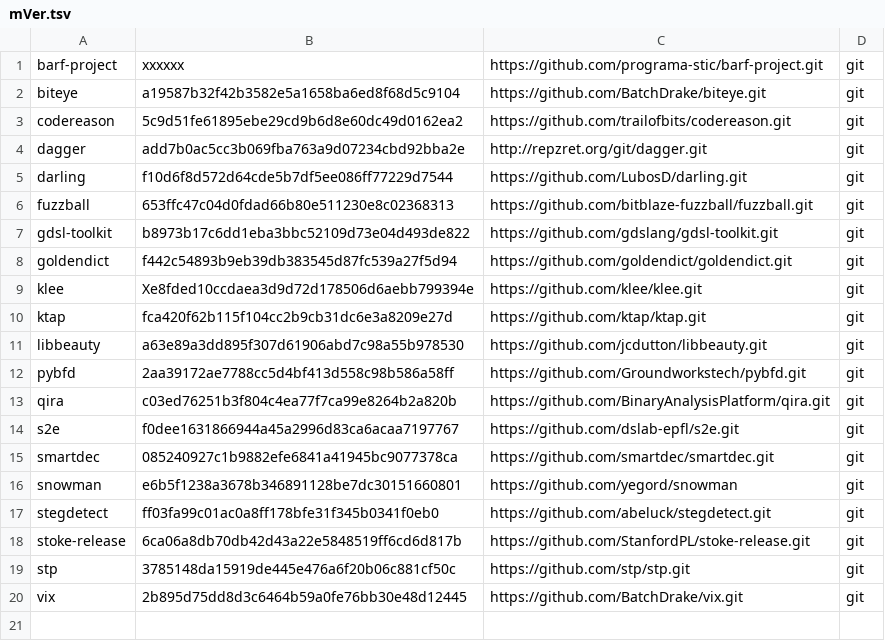
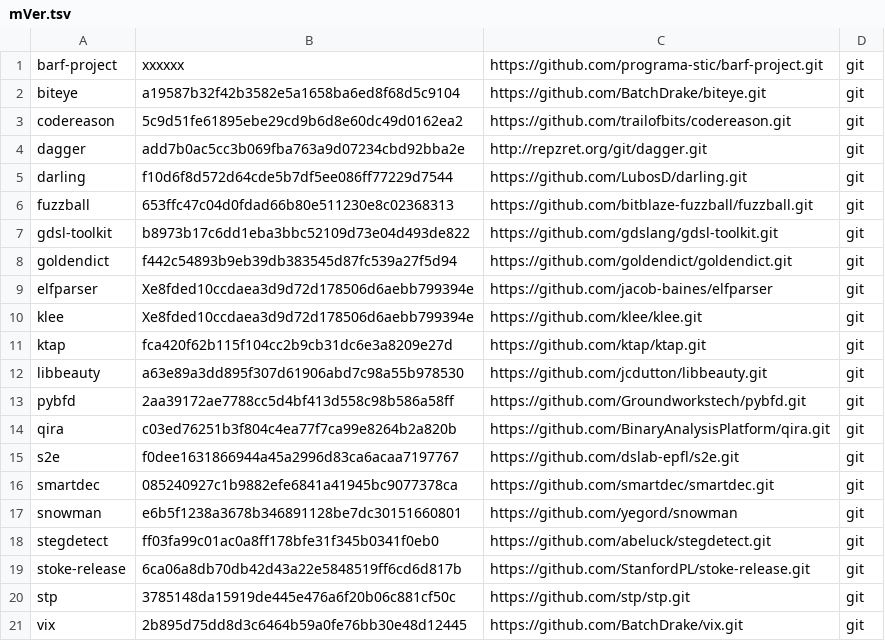
Before and after one commit to iNarcissuss/zzz, a TSV file: mVer.tsv, drawn as a sheet; the diff names each change by its address in the sheet, - before the commit and + after, or states it on an @@ line.

Commit message:
Update mVer.tsv

```diff
--- a/mVer.tsv
+++ b/mVer.tsv
+row 9: elfparser | Xe8fded10ccdaea3d9d72d178506d6aebb799394e | https://github.com/jacob-baines/elfparser | git
```
